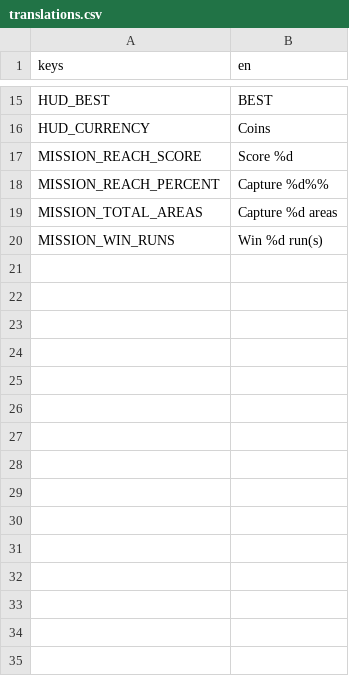
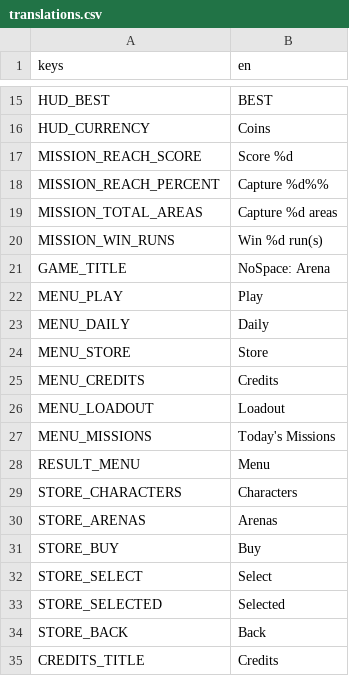
Before and after one commit to tugrahek/nospace_arena, a CSV file: locale/translations.csv, drawn as a sheet; only a part is shown, gaps mark what is left out; the diff names each change by its address in the sheet, - before the commit and + after, or states it on an @@ line.

Commit message:
feat(menu): main menu + store (buy/select) + credits
- MainMenu (new main_scene): Play/Daily/Store/Credits + loadout/coins/missions
- Store: buy locked (Economy.purchase) or select unlocked; persisted selection (SaveData)
- ContentCatalog (single content source); MissionService; Storefront.can_purchase
- Dev keys behind OS.is_debug_build(); first-pass unlock costs. GUT 159/159

```diff
--- a/locale/translations.csv
+++ b/locale/translations.csv
+row 21: GAME_TITLE | NoSpace: Arena
+row 22: MENU_PLAY | Play
+row 23: MENU_DAILY | Daily
+row 24: MENU_STORE | Store
+row 25: MENU_CREDITS | Credits
+row 26: MENU_LOADOUT | Loadout
+row 27: MENU_MISSIONS | Today's Missions
+row 28: RESULT_MENU | Menu
+row 29: STORE_CHARACTERS | Characters
+row 30: STORE_ARENAS | Arenas
+row 31: STORE_BUY | Buy
+row 32: STORE_SELECT | Select
+row 33: STORE_SELECTED | Selected
+row 34: STORE_BACK | Back
+row 35: CREDITS_TITLE | Credits
```
Also changed, not shown: 31 other files.
